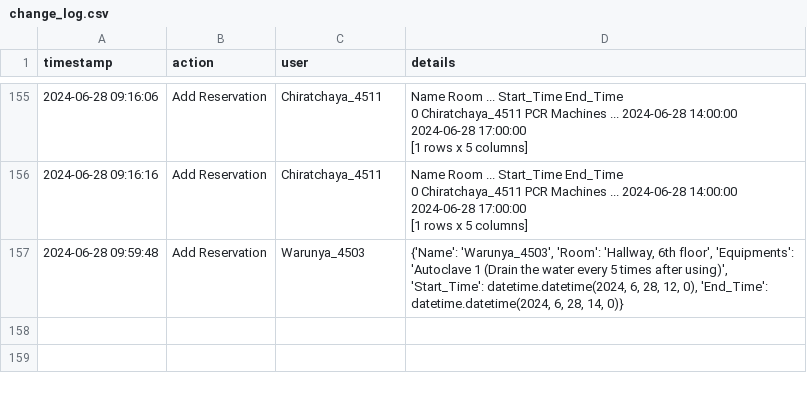
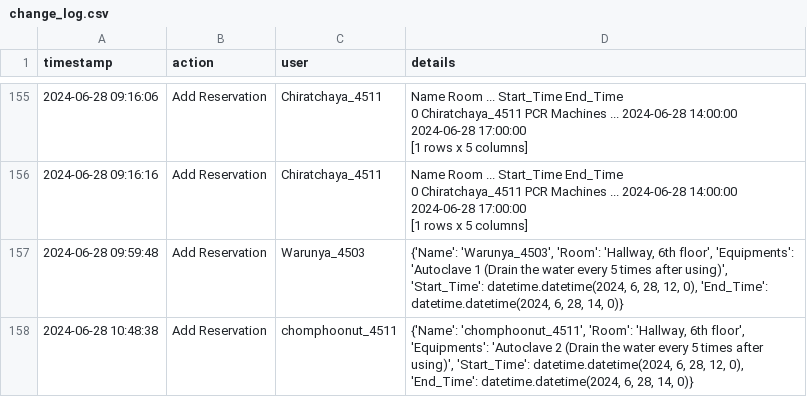
Before and after one commit to dhruv0767/Lab-Equipments_Reservation, a CSV file: change_log.csv, drawn as a sheet; only a part is shown, gaps mark what is left out; the diff names each change by its address in the sheet, - before the commit and + after, or states it on an @@ line.

Commit message:
Update change_log.csv

```diff
--- a/change_log.csv
+++ b/change_log.csv
+row 158: 2024-06-28 10:48:38 | Add Reservation | chomphoonut_4511 | {'Name': 'chomphoonut_4511', 'Room': 'Hallway, 6th floor', 'Equipments': 'Autoclave 2 (Drain the water every 5 times after using)', 'Start_Time': datetime.datetime(2024, 6, 28, 12, 0), 'End_Time': datetime.datetime(2024, 6, 28, 14, 0)}
```
